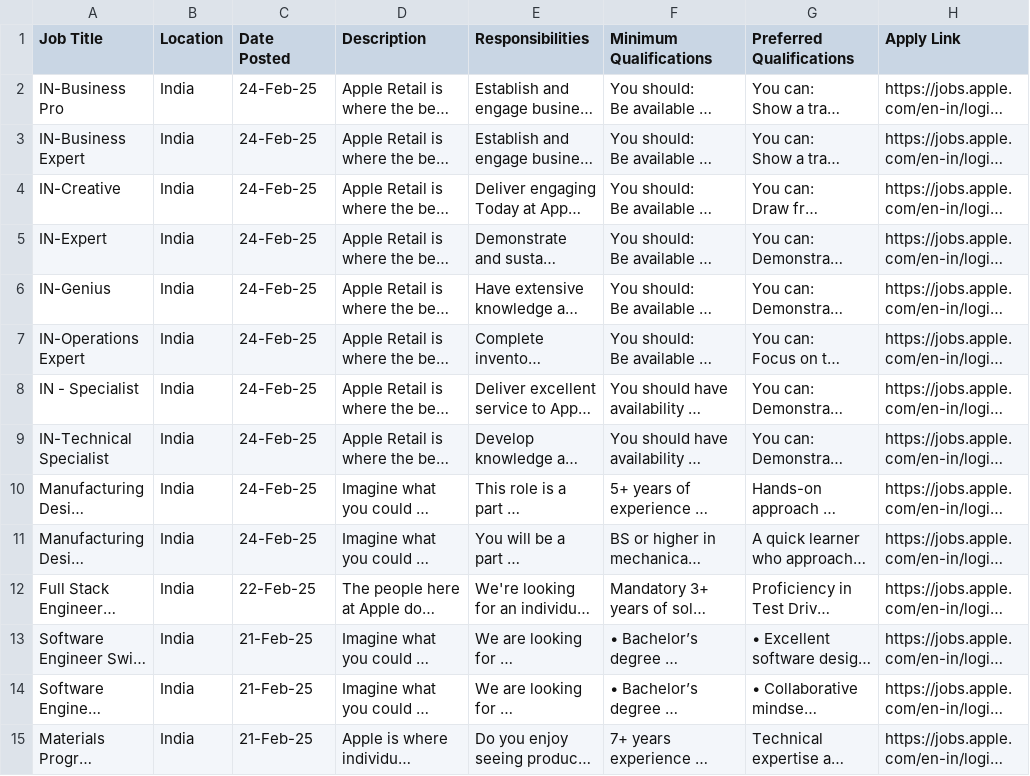
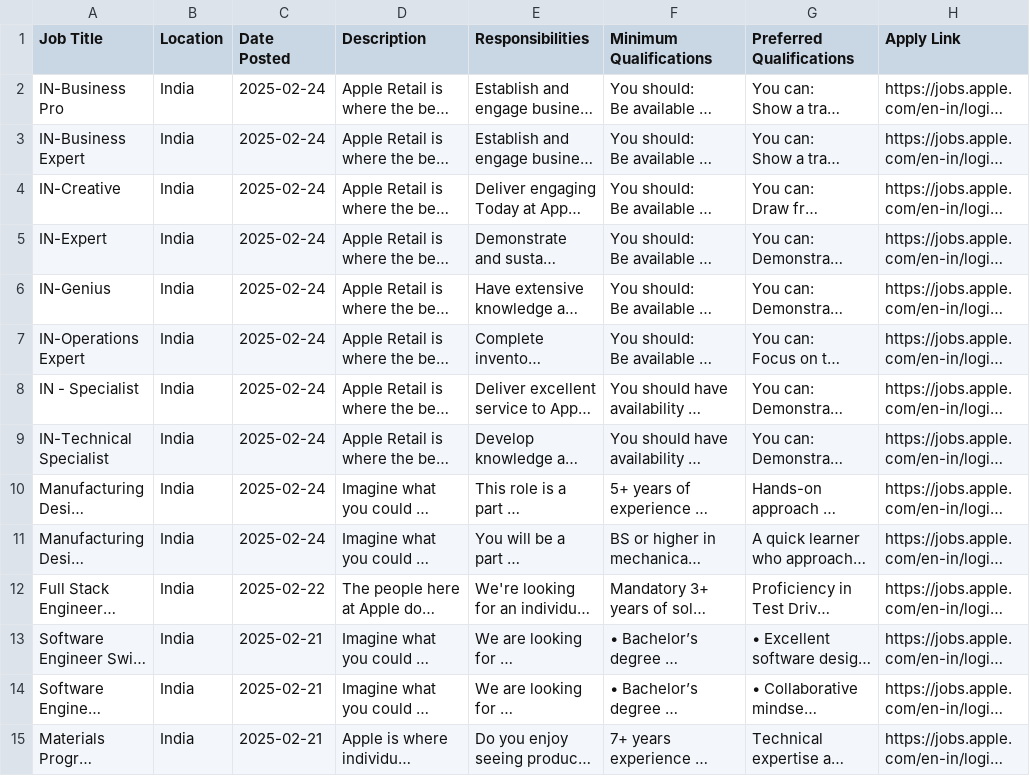
Before and after one commit to pf3-ihub/JOB-AGGREGATOR, a CSV file: data/apple_jobs.csv, drawn as a sheet; only a part is shown; long unchanged cells end in …; the diff covers the shown part only; the diff names each change by its address in the sheet, - before the commit and + after, or states it on an @@ line.

```diff
--- a/data/apple_jobs.csv
+++ b/data/apple_jobs.csv
-C2:C11 (Date Posted): 24-Feb-25
+C2:C11 (Date Posted): 2025-02-24
-C12 (Date Posted): 22-Feb-25
+C12 (Date Posted): 2025-02-22
-C13:C15 (Date Posted): 21-Feb-25
+C13:C15 (Date Posted): 2025-02-21
```
Also changed, not shown: 71 edited cells elsewhere in this file, data/microsoft_jobs.csv, 15 other files.
